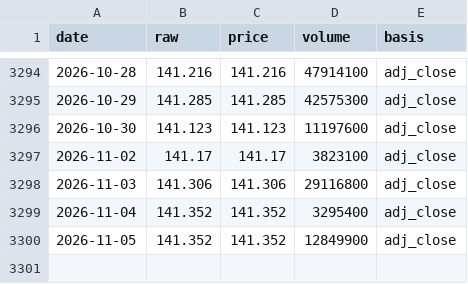
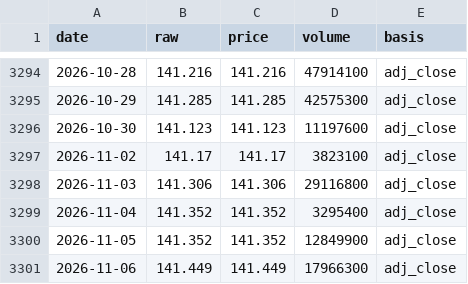
Before and after one commit to SamWongML/china-fund-agent, a CSV file: data/history/nav/511010.csv, drawn as a sheet; only a part is shown, gaps mark what is left out.

```diff
--- a/data/history/nav/511010.csv
+++ b/data/history/nav/511010.csv
@@ -3300 +3300,2 @@ date,raw,price,volume,basis
 2026-11-05,141.352,141.352,12849900,adj_close
+2026-11-06,141.449,141.449,17966300,adj_close
```
Also changed, not shown: data/history/nav/510300.csv, data/history/nav/512010.csv, 32 other files.
